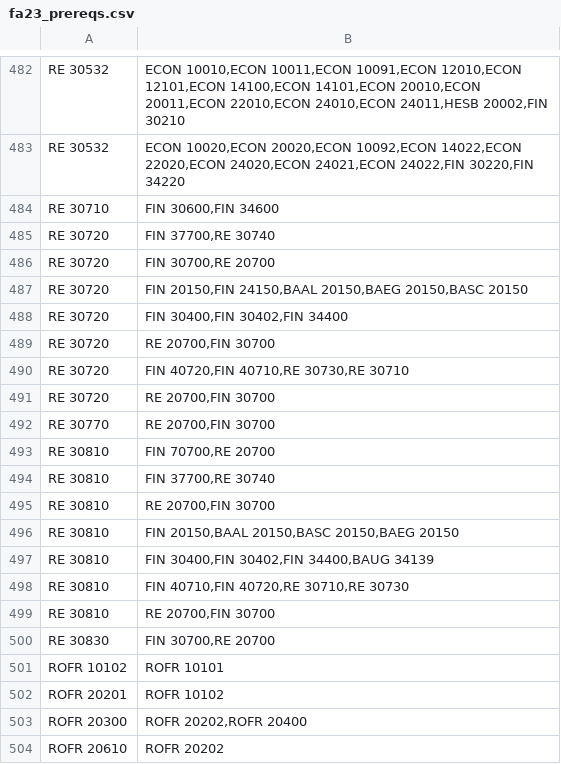
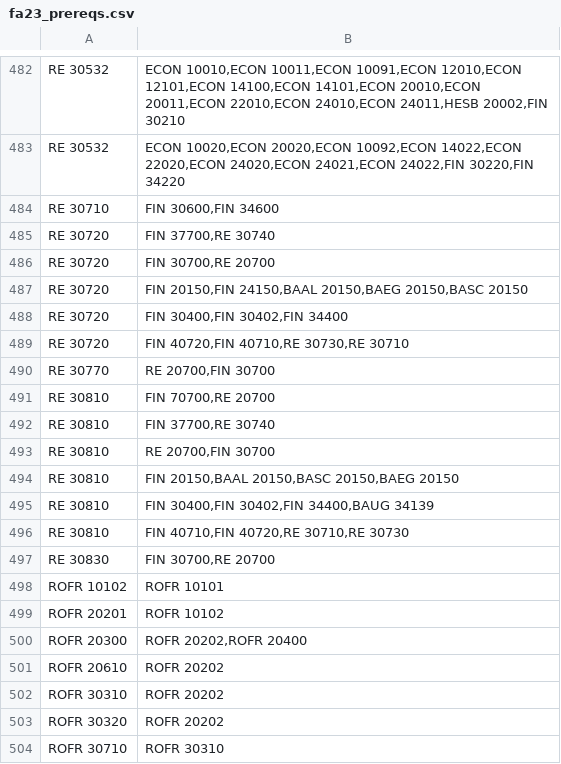
Before and after one commit to jdolak/plnd4u, a CSV file: data/csv/fa23_prereqs.csv, drawn as a sheet; only a part is shown, gaps mark what is left out; the shorter side is filled out with more unchanged rows; the diff names each change by its address in the sheet, - before the commit and + after, or states it on an @@ line.

Commit message:
final data preparation complete

```diff
--- a/data/csv/fa23_prereqs.csv
+++ b/data/csv/fa23_prereqs.csv
-row 489: RE 30720 | RE 20700,FIN 30700
-row 491: RE 30720 | RE 20700,FIN 30700
-row 499: RE 30810 | RE 20700,FIN 30700
```
Also changed, not shown: 1 other file.
